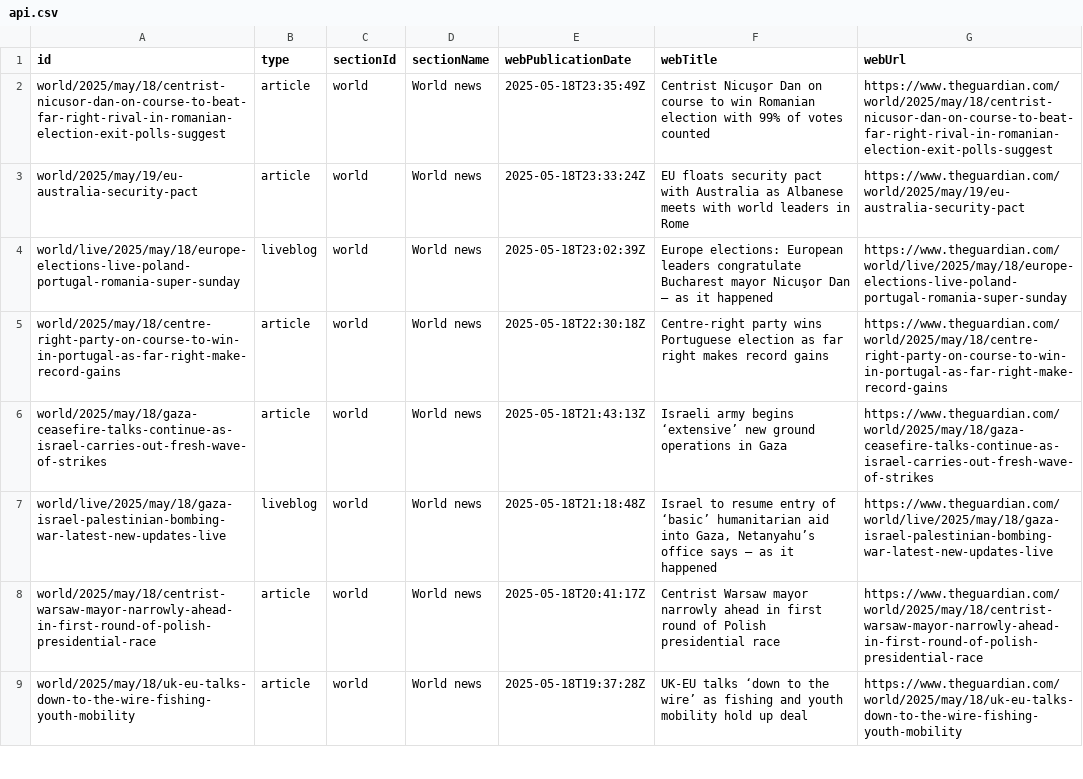
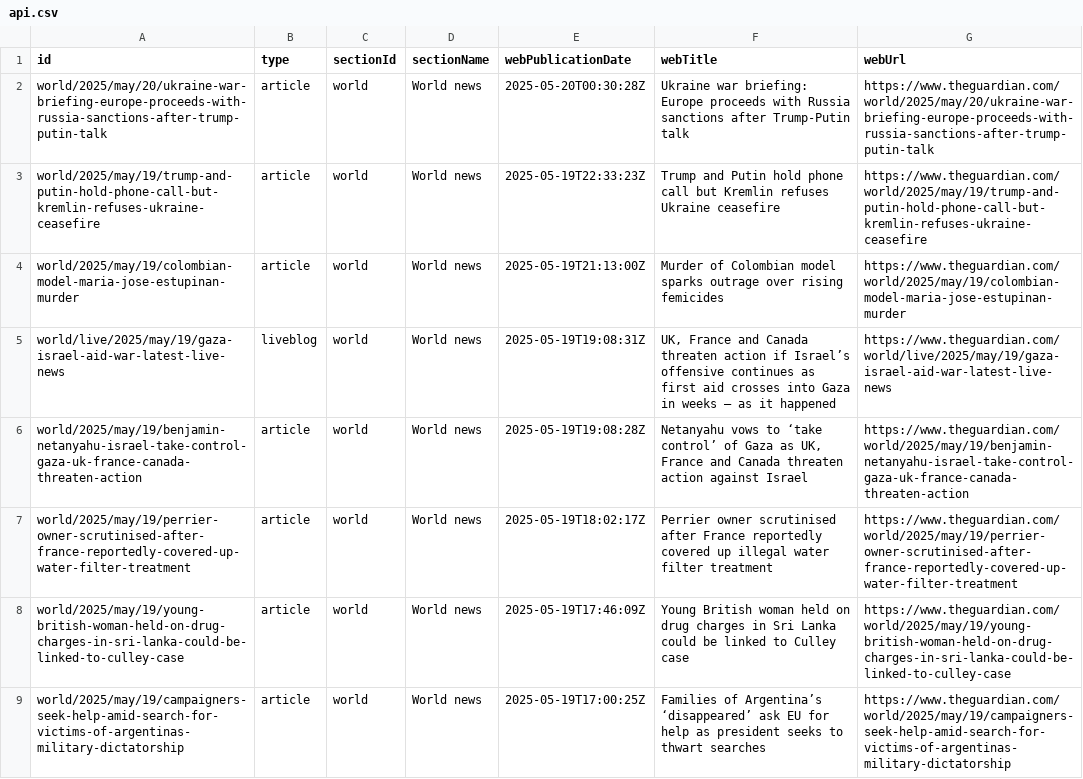
Before and after one commit to 400Ping/OpenSource-Platform, a CSV file: api.csv, drawn as a sheet; only a part is shown; the diff covers the shown part only.

```diff
--- a/api.csv
+++ b/api.csv
@@ -1,9 +1,9 @@
 id,type,sectionId,sectionName,webPublicationDate,webTitle,webUrl
-world/2025/may/18/centrist-nicusor-dan-on-course-to-beat-far-right-rival-in-romanian-election-exit-polls-suggest,article,world,World news,2025-05-18T23:35:49Z,Centrist Nicuşor Dan on course to win Romanian election with 99% of votes counted,https://www.theguardian.com/world/2025/may/18/centrist-nicusor-dan-on-course-to-beat-far-right-rival-in-romanian-election-exit-polls-suggest
-world/2025/may/19/eu-australia-security-pact,article,world,World news,2025-05-18T23:33:24Z,EU floats security pact with Australia as Albanese meets with world leaders in Rome,https://www.theguardian.com/world/2025/may/19/eu-australia-security-pact
-world/live/2025/may/18/europe-elections-live-poland-portugal-romania-super-sunday,liveblog,world,World news,2025-05-18T23:02:39Z,Europe elections: European leaders congratulate Bucharest mayor Nicuşor Dan – as it happened,https://www.theguardian.com/world/live/2025/may/18/europe-elections-live-poland-portugal-romania-super-sunday
-world/2025/may/18/centre-right-party-on-course-to-win-in-portugal-as-far-right-make-record-gains,article,world,World news,2025-05-18T22:30:18Z,Centre-right party wins Portuguese election as far right makes record gains,https://www.theguardian.com/world/2025/may/18/centre-right-party-on-course-to-win-in-portugal-as-far-right-make-record-gains
-world/2025/may/18/gaza-ceasefire-talks-continue-as-israel-carries-out-fresh-wave-of-strikes,article,world,World news,2025-05-18T21:43:13Z,Israeli army begins ‘extensive’ new ground operations in Gaza,https://www.theguardian.com/world/2025/may/18/gaza-ceasefire-talks-continue-as-israel-carries-out-fresh-wave-of-strikes
-world/live/2025/may/18/gaza-israel-palestinian-bombing-war-latest-new-updates-live,liveblog,world,World news,2025-05-18T21:18:48Z,"Israel to resume entry of ‘basic’ humanitarian aid into Gaza, Netanyahu’s office says – as it happened",https://www.theguardian.com/world/live/2025/may/18/gaza-israel-palestinian-bombing-war-latest-new-updates-live
-world/2025/may/18/centrist-warsaw-mayor-narrowly-ahead-in-first-round-of-polish-presidential-race,article,world,World news,2025-05-18T20:41:17Z,Centrist Warsaw mayor narrowly ahead in first round of Polish presidential race,https://www.theguardian.com/world/2025/may/18/centrist-warsaw-mayor-narrowly-ahead-in-first-round-of-polish-presidential-race
-world/2025/may/18/uk-eu-talks-down-to-the-wire-fishing-youth-mobility,article,world,World news,2025-05-18T19:37:28Z,UK-EU talks ‘down to the wire’ as fishing and youth mobility hold up deal,https://www.theguardian.com/world/2025/may/18/uk-eu-talks-down-to-the-wire-fishing-youth-mobility
+world/2025/may/20/ukraine-war-briefing-europe-proceeds-with-russia-sanctions-after-trump-putin-talk,article,world,World news,2025-05-20T00:30:28Z,Ukraine war briefing: Europe proceeds with Russia sanctions after Trump-Putin talk,https://www.theguardian.com/world/2025/may/20/ukraine-war-briefing-europe-proceeds-with-russia-sanctions-after-trump-putin-talk
+world/2025/may/19/trump-and-putin-hold-phone-call-but-kremlin-refuses-ukraine-ceasefire,article,world,World news,2025-05-19T22:33:23Z,Trump and Putin hold phone call but Kremlin refuses Ukraine ceasefire,https://www.theguardian.com/world/2025/may/19/trump-and-putin-hold-phone-call-but-kremlin-refuses-ukraine-ceasefire
+world/2025/may/19/colombian-model-maria-jose-estupinan-murder,article,world,World news,2025-05-19T21:13:00Z,Murder of Colombian model sparks outrage over rising femicides,https://www.theguardian.com/world/2025/may/19/colombian-model-maria-jose-estupinan-murder
+world/live/2025/may/19/gaza-israel-aid-war-latest-live-news,liveblog,world,World news,2025-05-19T19:08:31Z,"UK, France and Canada threaten action if Israel’s offensive continues as first aid crosses into Gaza in weeks – as it happened",https://www.theguardian.com/world/live/2025/may/19/gaza-israel-aid-war-latest-live-news
+world/2025/may/19/benjamin-netanyahu-israel-take-control-gaza-uk-france-canada-threaten-action,article,world,World news,2025-05-19T19:08:28Z,"Netanyahu vows to ‘take control’ of Gaza as UK, France and Canada threaten action against Israel",https://www.theguardian.com/world/2025/may/19/benjamin-netanyahu-israel-take-control-gaza-uk-france-canada-threaten-action
+world/2025/may/19/perrier-owner-scrutinised-after-france-reportedly-covered-up-water-filter-treatment,article,world,World news,2025-05-19T18:02:17Z,Perrier owner scrutinised after France reportedly covered up illegal water filter treatment,https://www.theguardian.com/world/2025/may/19/perrier-owner-scrutinised-after-france-reportedly-covered-up-water-filter-treatment
+world/2025/may/19/young-british-woman-held-on-drug-charges-in-sri-lanka-could-be-linked-to-culley-case,article,world,World news,2025-05-19T17:46:09Z,Young British woman held on drug charges in Sri Lanka could be linked to Culley case,https://www.theguardian.com/world/2025/may/19/young-british-woman-held-on-drug-charges-in-sri-lanka-could-be-linked-to-culley-case
+world/2025/may/19/campaigners-seek-help-amid-search-for-victims-of-argentinas-military-dictatorship,article,world,World news,2025-05-19T17:00:25Z,Families of Argentina’s ‘disappeared’ ask EU for help as president seeks to thwart searches,https://www.theguardian.com/world/2025/may/19/campaigners-seek-help-amid-search-for-victims-of-argentinas-military-dictatorship
```
Also changed, not shown: 49 edited cells elsewhere in this file.
